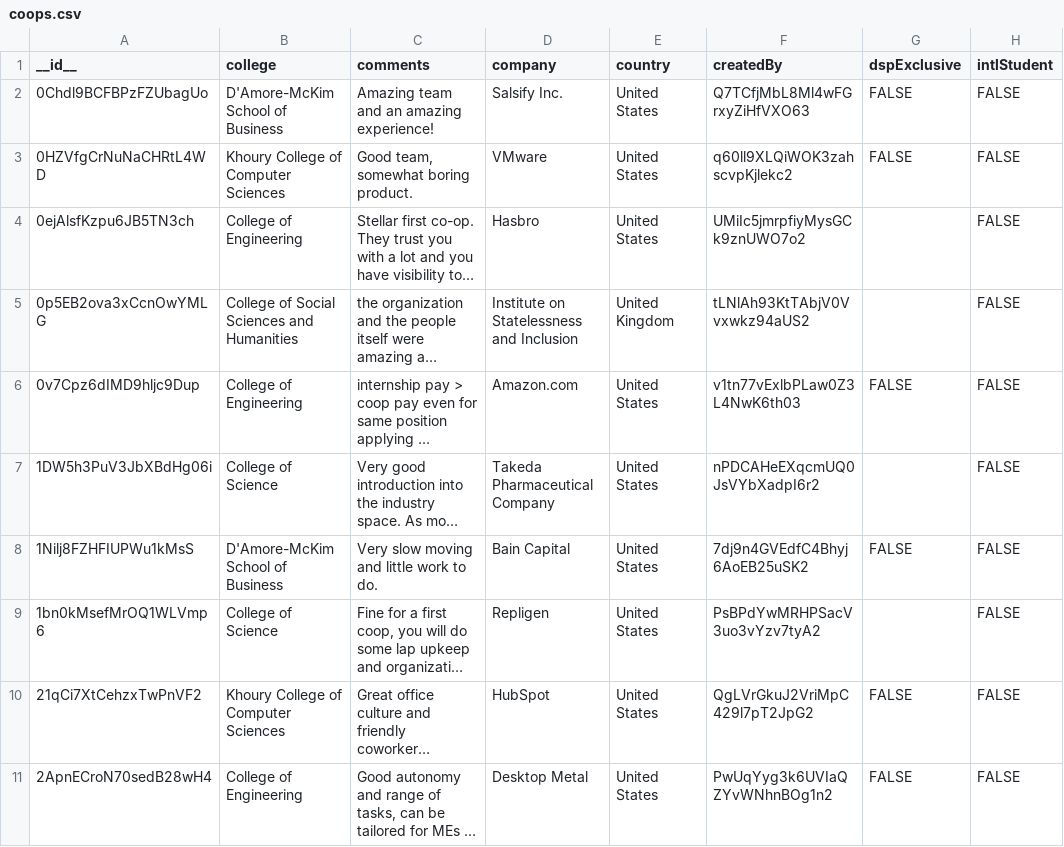
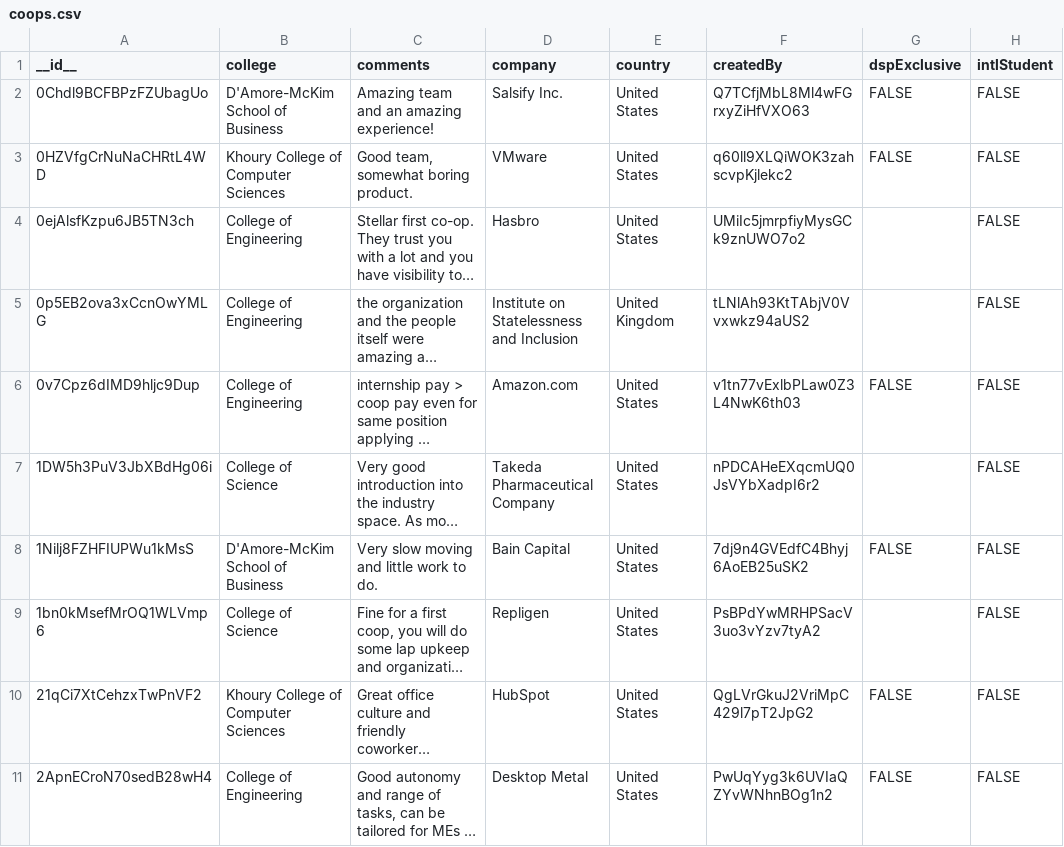
Before and after one commit to DS4200-S22/final-project-co-op-d, a CSV file: data/coops.csv, drawn as a sheet; only a part is shown; long unchanged cells end in …; the diff names each change by its address in the sheet, - before the commit and + after, or states it on an @@ line.

Commit message:
Added College graph

```diff
--- a/data/coops.csv
+++ b/data/coops.csv
-B5 (college): College of Social Sciences and Humanities
+B5 (college): College of Engineering
```
Also changed, not shown: 2 other files.
